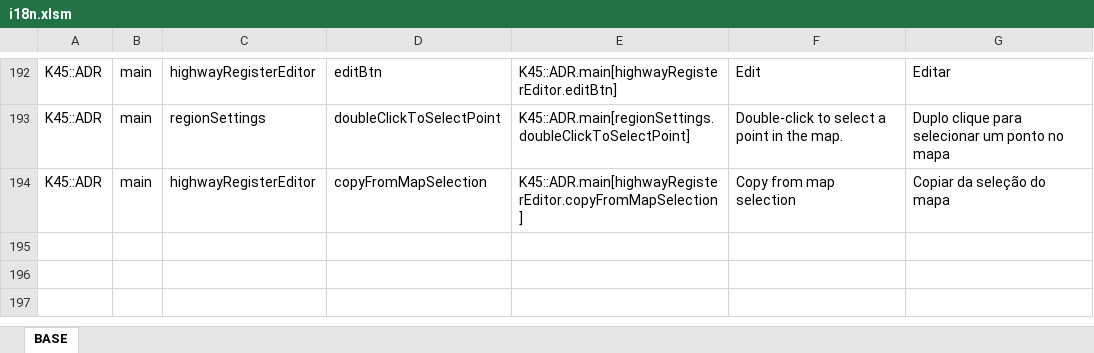
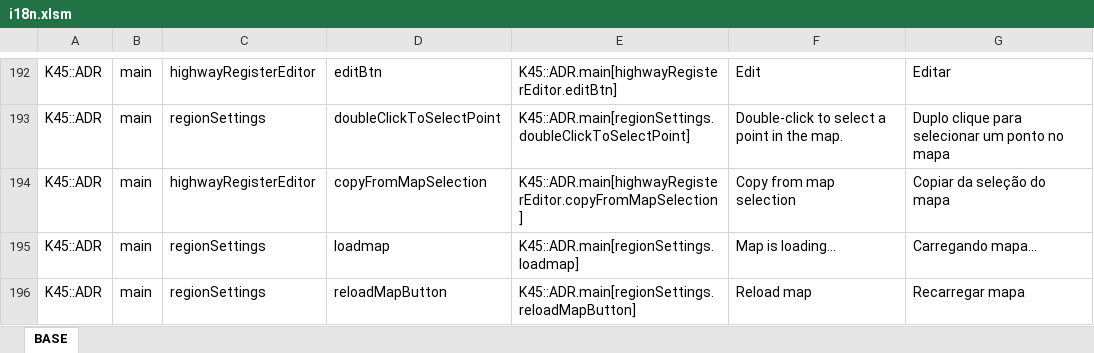
Before and after one commit to klyte45/CS2-AddressesMod, an Excel workbook: BelzontAdr/i18n/i18n.xlsm, sheet BASE, drawn as a sheet; only a part is shown, gaps mark what is left out; values as stored, in another font and other column widths than the file's, no borders; the diff names each change by its address in the sheet, - before the commit and + after, or states it on an @@ line.

Commit message:
Reload map button Added localization to loading map screen

```diff
--- a/BelzontAdr/i18n/i18n.xlsm (sheet BASE)
+++ b/BelzontAdr/i18n/i18n.xlsm (sheet BASE)
+row 195: K45::ADR | main | regionSettings | loadmap | K45::ADR.main[regionSettings.loadmap] | Map is loading... | Carregando mapa...
+row 196: K45::ADR | main | regionSettings | reloadMapButton | K45::ADR.main[regionSettings.reloadMapButton] | Reload map | Recarregar mapa
```
Also changed, not shown: 3 other files.
